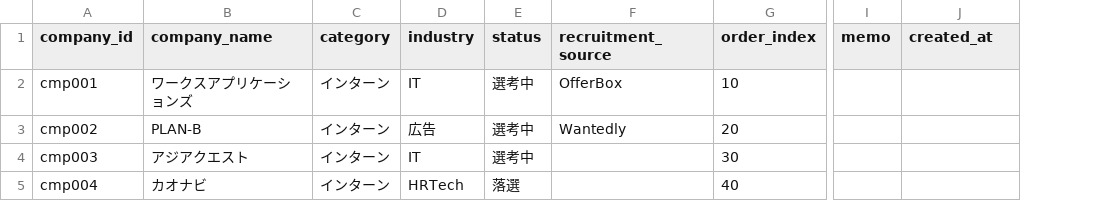
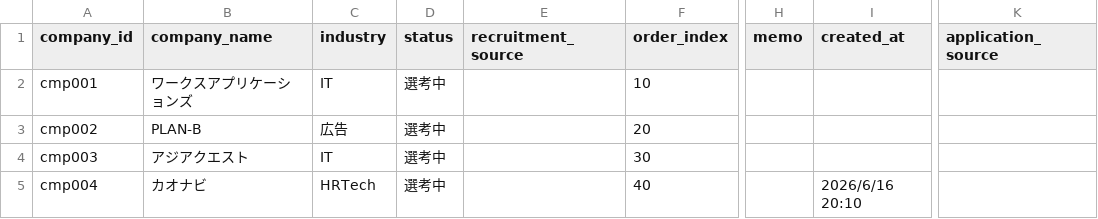
Before and after one commit to sunnykamachan41-creator/job-hunt-note, a CSV file: 03_db_schema/shukatsu_app - companies.csv, drawn as a sheet; only a part is shown, gaps mark what is left out; removed rows and columns are numbered as before the commit, all else as after; the diff names each change by its address in the sheet, - before the commit and + after, or states it on an @@ line.

```diff
--- a/03_db_schema/shukatsu_app - companies.csv
+++ b/03_db_schema/shukatsu_app - companies.csv
-column C (category), rows 2-5: all インターン
+column K (application_source), empty
-E2 (recruitment_source): OfferBox
+E2 (recruitment_source): (empty)
-E3 (recruitment_source): Wantedly
+E3 (recruitment_source): (empty)
-D5 (status): 落選
+D5 (status): 選考中
-I5 (created_at): (empty)
+I5 (created_at): 2026/6/16 20:10
```
Also changed, not shown: 03_db_schema/shukatsu_app - events.csv, 03_db_schema/shukatsu_app - settings.csv, 49 other files.
